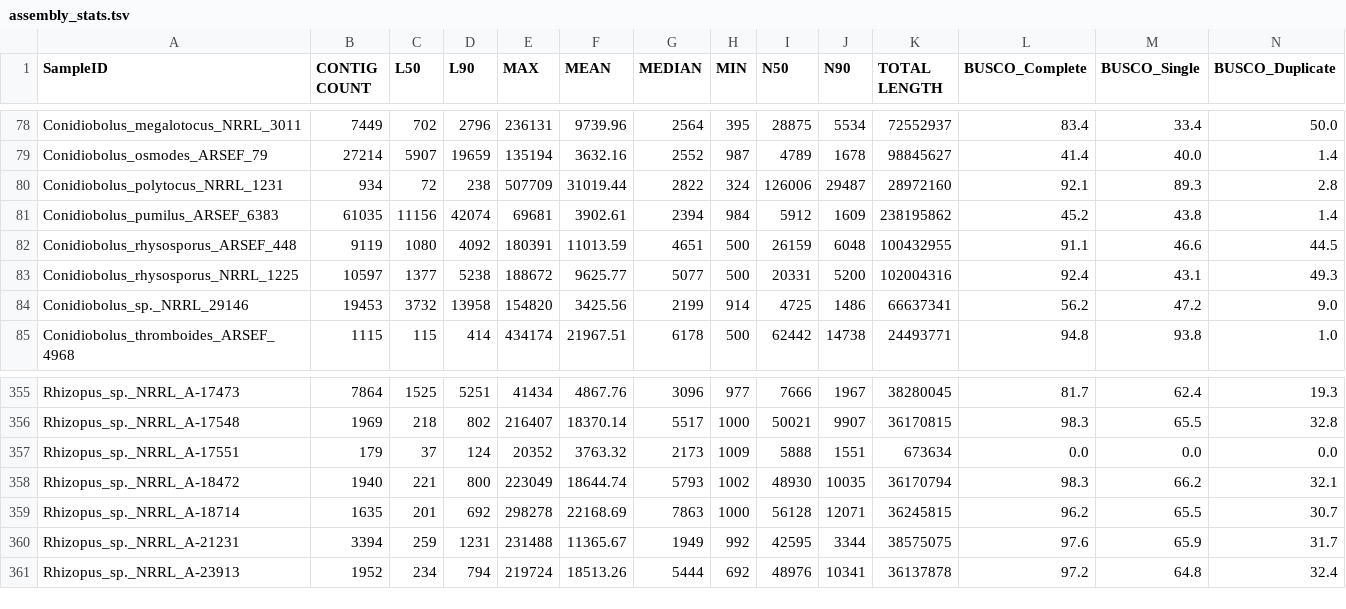
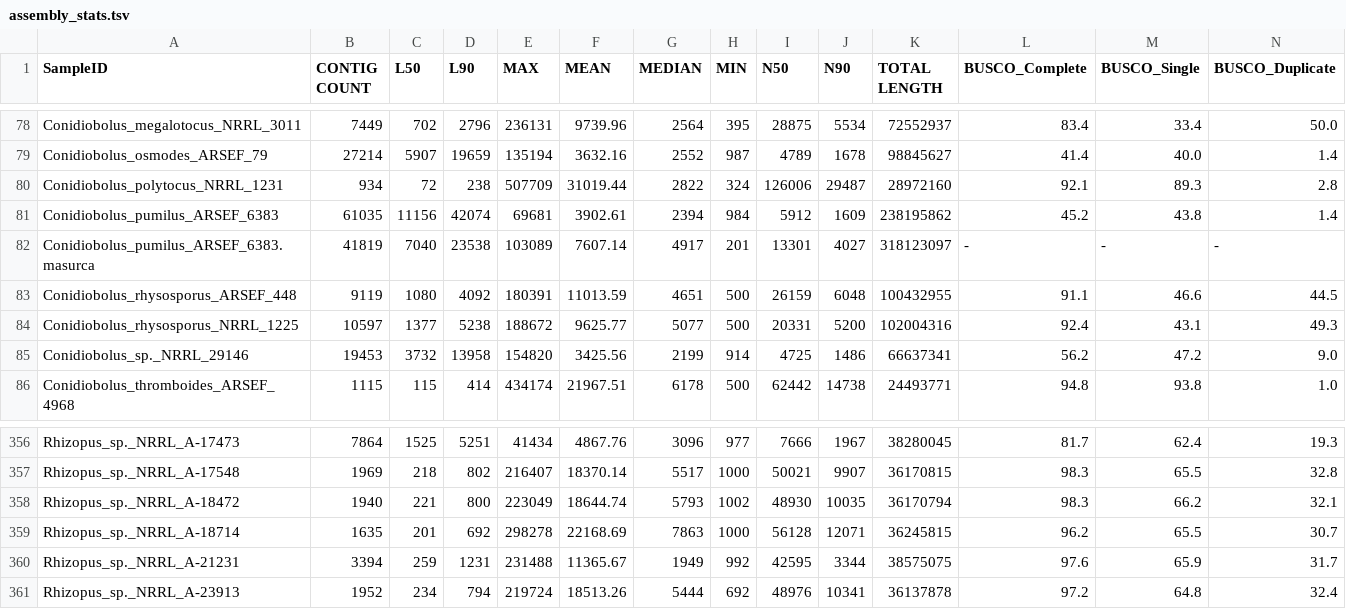
Before and after one commit to zygolife/LCG_Assembly, a TSV file: Assembly/assembly_stats.tsv, drawn as a sheet; only a part is shown, gaps mark what is left out; removed rows and columns are numbered as before the commit, all else as after; rows hold the shown columns only; the diff names each change by its address in the sheet, - before the commit and + after, or states it on an @@ line.

Commit message:
assembly stats updated

```diff
--- a/Assembly/assembly_stats.tsv
+++ b/Assembly/assembly_stats.tsv
+row 82: Conidiobolus_pumilus_ARSEF_6383.masurca | 41819 | 7040 | 23538 | 103089 | 7607.14 | 4917 | 201 | 13301 | 4027 | 318123097 | - | - | -
-row 357: Rhizopus_sp._NRRL_A-17551 | 179 | 37 | 124 | 20352 | 3763.32 | 2173 | 1009 | 5888 | 1551 | 673634 | 0.0 | 0.0 | 0.0
```
